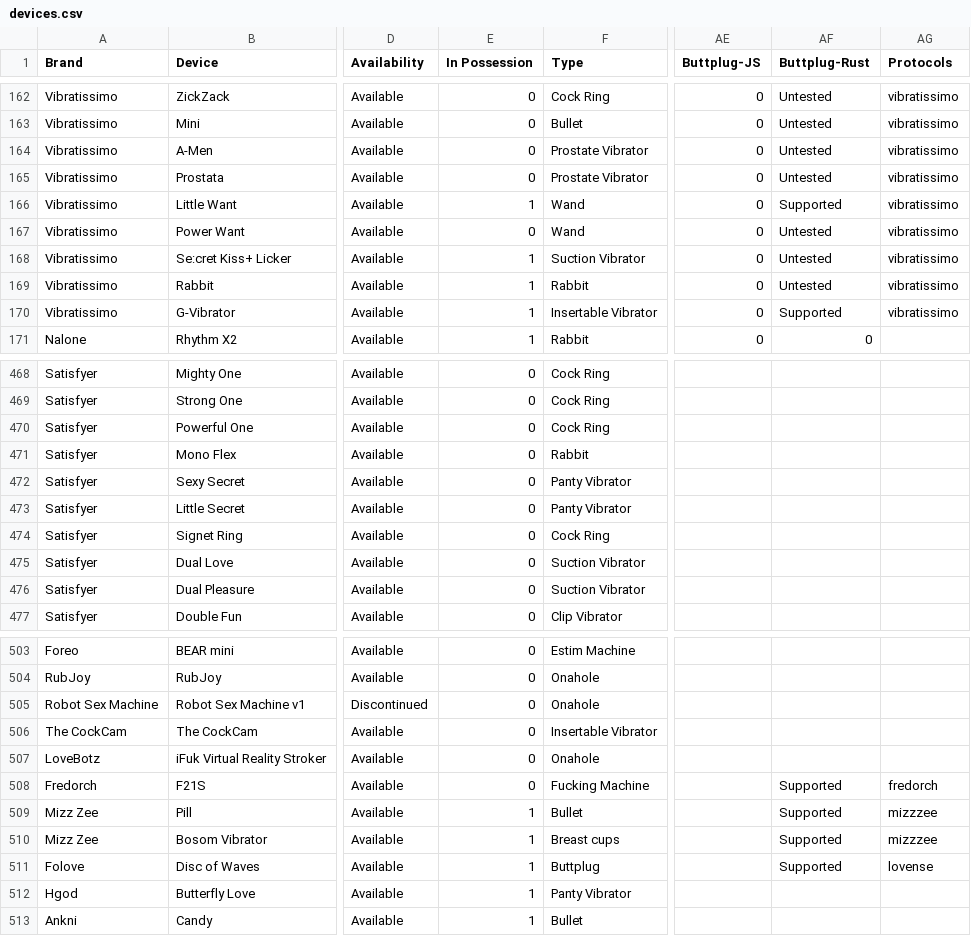
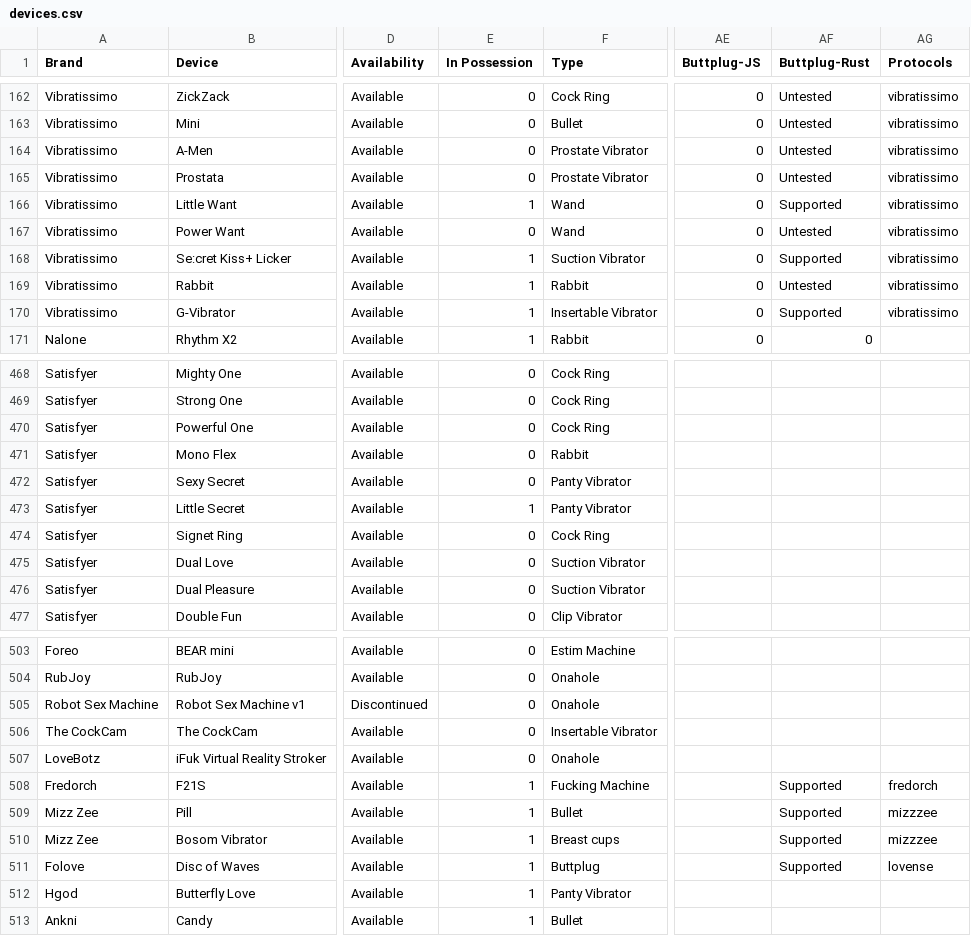
Before and after one commit to blackspherefollower/IoSTIndex, a CSV file: src/data/devices.csv, drawn as a sheet; only a part is shown, gaps mark what is left out; the diff names each change by its address in the sheet, - before the commit and + after, or states it on an @@ line.

Commit message:
Updating datasets

```diff
--- a/src/data/devices.csv
+++ b/src/data/devices.csv
-AF168 (Buttplug-Rust): Untested
+AF168 (Buttplug-Rust): Supported
-E473 (In Possession): 0
+E473 (In Possession): 1
-E508 (In Possession): 0
+E508 (In Possession): 1
```
